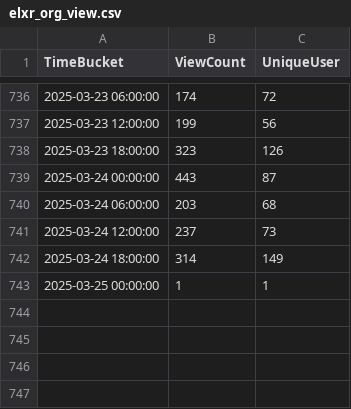
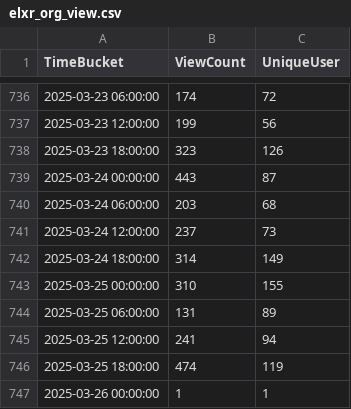
Before and after one commit to shijq23/elxr-metrics, a CSV file: public/elxr_org_view.csv, drawn as a sheet; only a part is shown, gaps mark what is left out.

```diff
--- a/public/elxr_org_view.csv
+++ b/public/elxr_org_view.csv
@@ -742,2 +742,6 @@ TimeBucket,ViewCount,UniqueUser
 2025-03-24 18:00:00,314,149
-2025-03-25 00:00:00,1,1
+2025-03-25 00:00:00,310,155
+2025-03-25 06:00:00,131,89
+2025-03-25 12:00:00,241,94
+2025-03-25 18:00:00,474,119
+2025-03-26 00:00:00,1,1
```
Also changed, not shown: public/country.csv, public/image_stats.csv, 2 other files.
